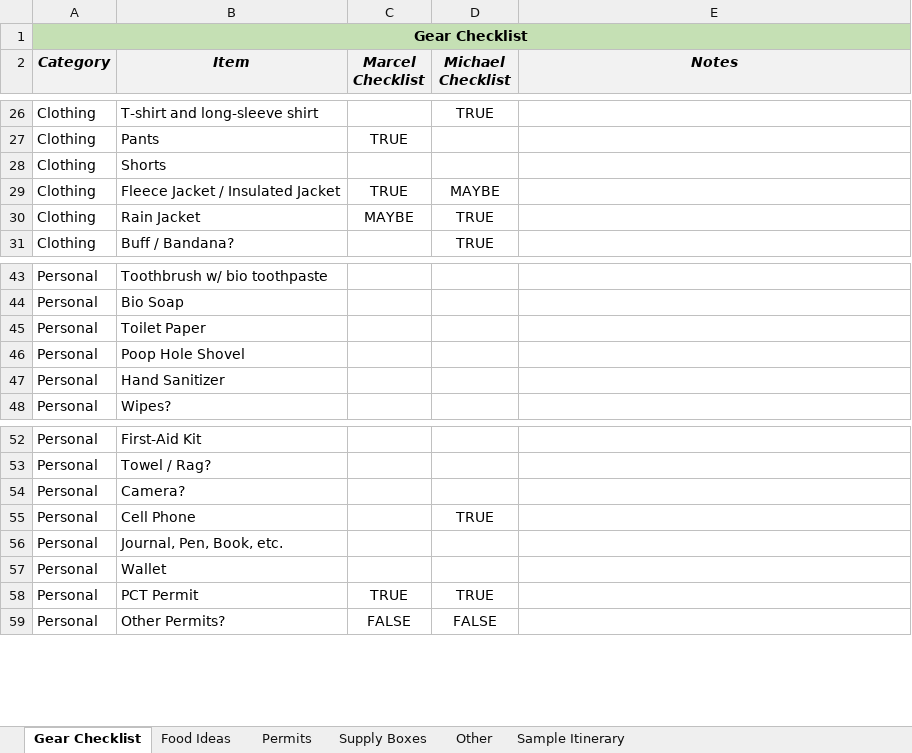
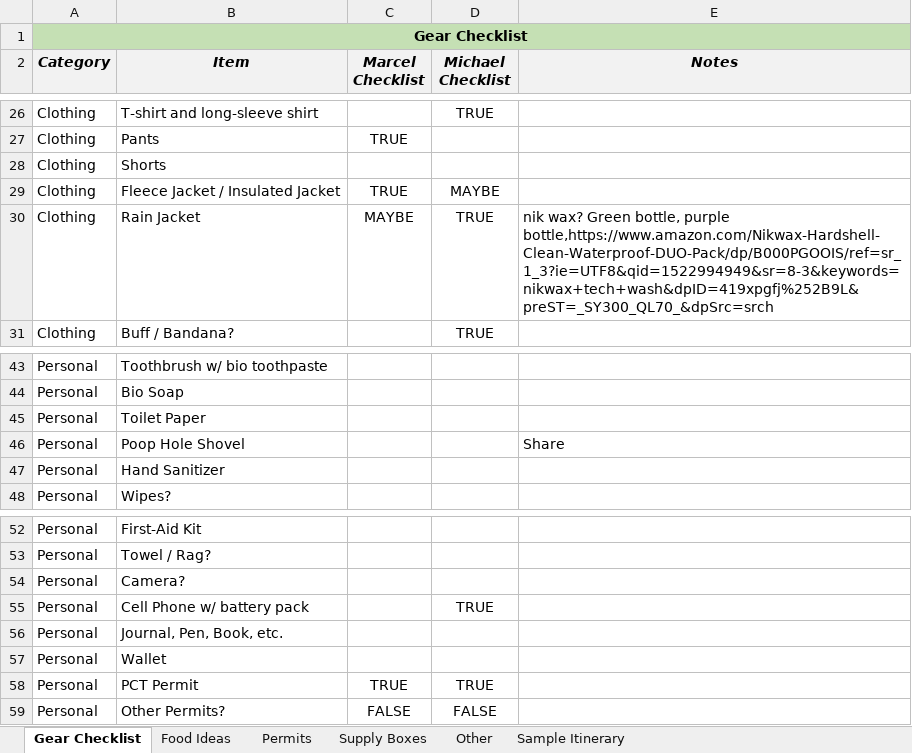
Before and after one commit to mgalbato/PCT-Washington-2018, an Excel workbook: planning.xlsx, sheet Gear Checklist, drawn as a sheet; only a part is shown, gaps mark what is left out; values as stored, in another font and other column widths than the file's, no borders; conditional formats not drawn; the diff names each change by its address in the sheet, - before the commit and + after, or states it on an @@ line.

```diff
--- a/planning.xlsx (sheet Gear Checklist)
+++ b/planning.xlsx (sheet Gear Checklist)
-E30 (Notes): (empty)
+E30 (Notes): nik wax? Green bottle, purple bottle,https://www.amazon.com/Nikwax-Hardshell-Clean-Waterproof-DUO-Pack/dp/B000PGOOIS/ref=sr_1_3?ie=UTF8&qid=1522994949&sr=8-3&keywords=nikwax+tech+wash&dpID=419xpgfj%252B9L&preST=_SY300_QL70_&dpSrc=srch
-E46 (Notes): (empty)
+E46 (Notes): Share
-B55 (Item): Cell Phone
+B55 (Item): Cell Phone w/ battery pack
```
Also changed, not shown: sheet Food Ideas, 1 other file.
